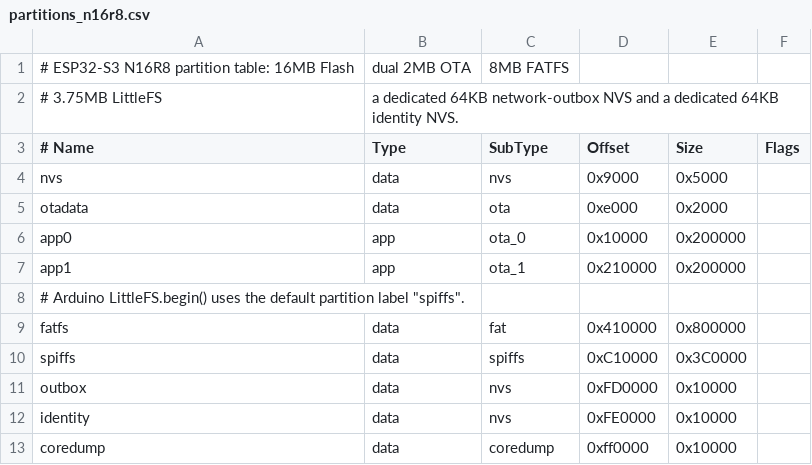
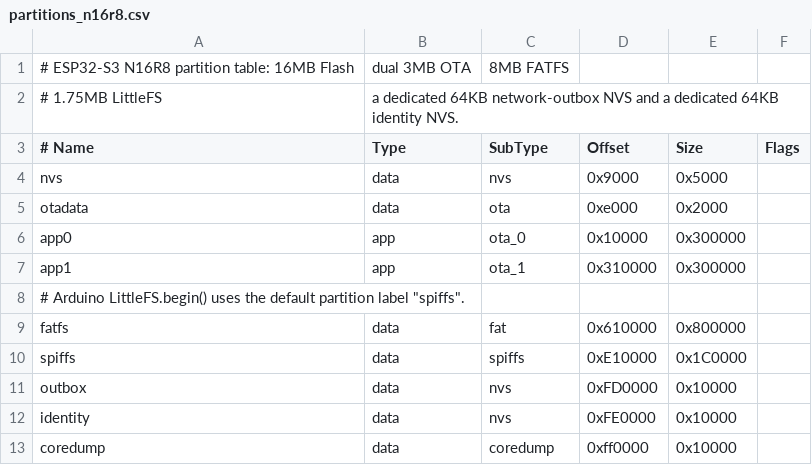
Before and after one commit to frogfenda/Prescript_Terminal, a CSV file: partitions_n16r8.csv, drawn as a sheet.

```diff
--- a/partitions_n16r8.csv
+++ b/partitions_n16r8.csv
@@ -1,3 +1,3 @@
-# ESP32-S3 N16R8 partition table: 16MB Flash, dual 2MB OTA, 8MB FATFS,
-# 3.75MB LittleFS, a dedicated 64KB network-outbox NVS and a dedicated 64KB identity NVS.
+# ESP32-S3 N16R8 partition table: 16MB Flash, dual 3MB OTA, 8MB FATFS,
+# 1.75MB LittleFS, a dedicated 64KB network-outbox NVS and a dedicated 64KB identity NVS.
 # Name,   Type, SubType, Offset,   Size,     Flags
@@ -5,7 +5,7 @@ nvs,      data, nvs,     0x9000,   0x5000,
 otadata,  data, ota,     0xe000,   0x2000,
-app0,     app,  ota_0,   0x10000,  0x200000,
-app1,     app,  ota_1,   0x210000, 0x200000,
+app0,     app,  ota_0,   0x10000,  0x300000,
+app1,     app,  ota_1,   0x310000, 0x300000,
 # Arduino LittleFS.begin() uses the default partition label "spiffs".
-fatfs,    data, fat,     0x410000, 0x800000,
-spiffs,   data, spiffs,  0xC10000, 0x3C0000,
+fatfs,    data, fat,     0x610000, 0x800000,
+spiffs,   data, spiffs,  0xE10000, 0x1C0000,
 outbox,   data, nvs,     0xFD0000, 0x10000,
```
Also changed, not shown: 9 other files.
